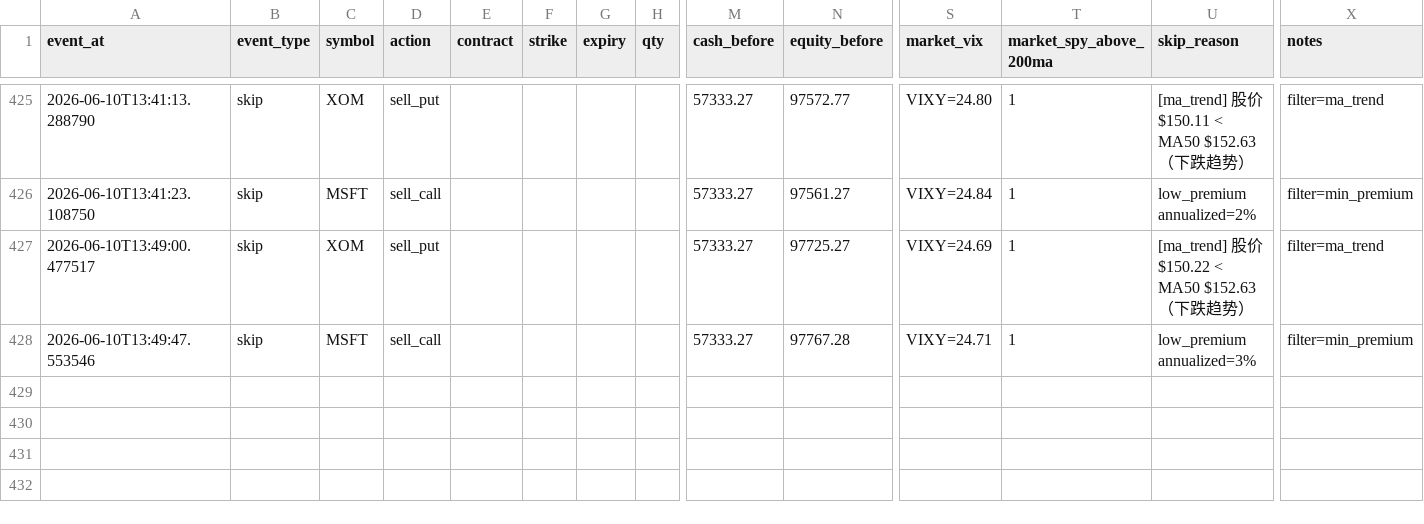
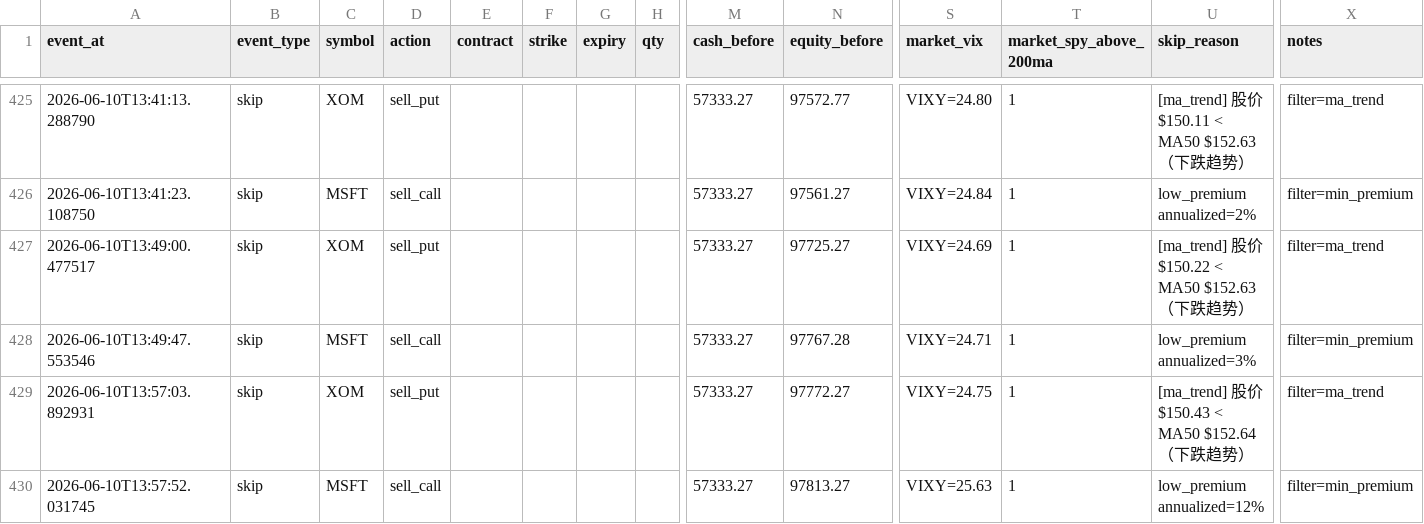
Before and after one commit to tonyatbellevue/ai-trading-wheel, a CSV file: metrics/data/trade_journal.csv, drawn as a sheet; only a part is shown, gaps mark what is left out; rows hold the shown columns only; the diff names each change by its address in the sheet, - before the commit and + after, or states it on an @@ line.

```diff
--- a/metrics/data/trade_journal.csv
+++ b/metrics/data/trade_journal.csv
+row 429: 2026-06-10T13:57:03.892931 | skip | XOM | sell_put |  |  |  |  | 57333.27 | 97772.27 | VIXY=24.75 | 1 | [ma_trend] 股价 $150.43 < MA50 $152.64（下跌趋势） | filter=ma_trend
+row 430: 2026-06-10T13:57:52.031745 | skip | MSFT | sell_call |  |  |  |  | 57333.27 | 97813.27 | VIXY=25.63 | 1 | low_premium annualized=12% | filter=min_premium
```
Also changed, not shown: 1 other file.
